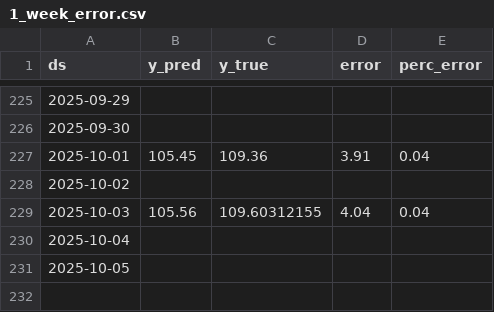
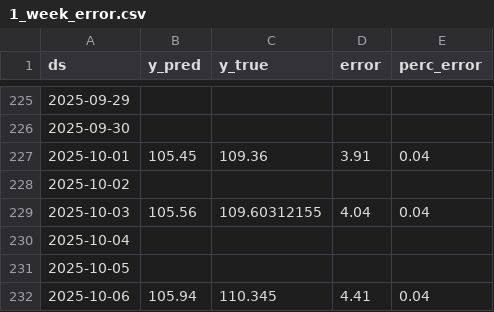
Before and after one commit to lalutir/predicting-s-p-500, a CSV file: Code/Datasets/1_week_error.csv, drawn as a sheet; only a part is shown, gaps mark what is left out.

```diff
--- a/Code/Datasets/1_week_error.csv
+++ b/Code/Datasets/1_week_error.csv
@@ -231 +231,2 @@ ds,y_pred,y_true,error,perc_error
 2025-10-05,,,,
+2025-10-06,105.94,110.345,4.41,0.04
```
Also changed, not shown: Code/Datasets/Predicted closing values 1_day.csv, Code/Datasets/Predicted closing values 1_week.csv, 8 other files.
